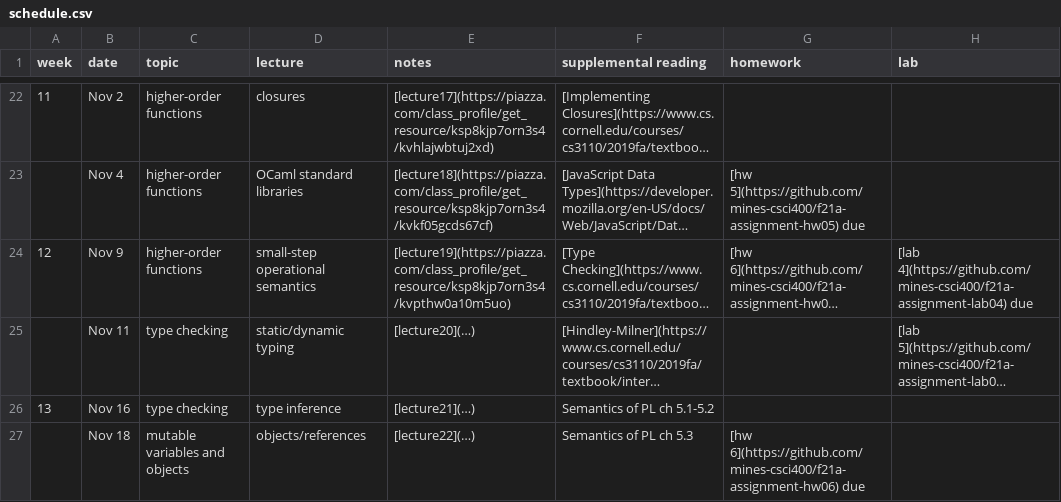
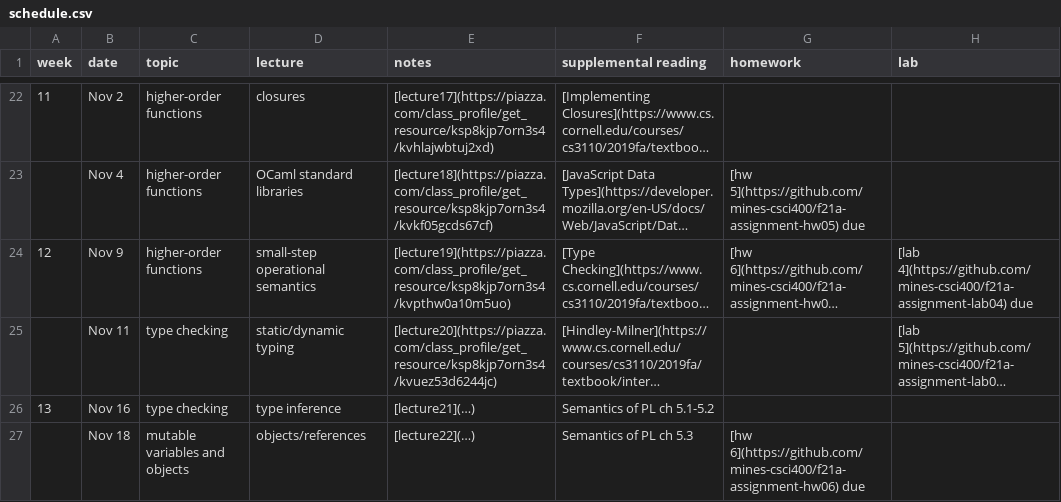
Before and after one commit to mines-csci400/f21a-syllabus, a CSV file: schedule.csv, drawn as a sheet; only a part is shown, gaps mark what is left out; long unchanged cells end in …; the diff names each change by its address in the sheet, - before the commit and + after, or states it on an @@ line.

Commit message:
Update schedule.csv

```diff
--- a/schedule.csv
+++ b/schedule.csv
-E25 (notes): [lecture20](…)
+E25 (notes): [lecture20](https://piazza.com/class_profile/get_resource/ksp8kjp7orn3s4/kvuez53d6244jc)
```
